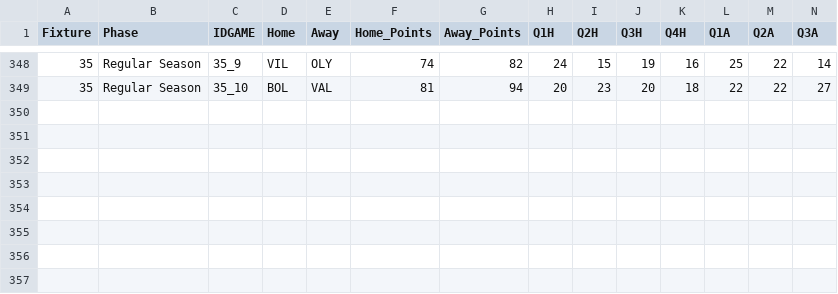
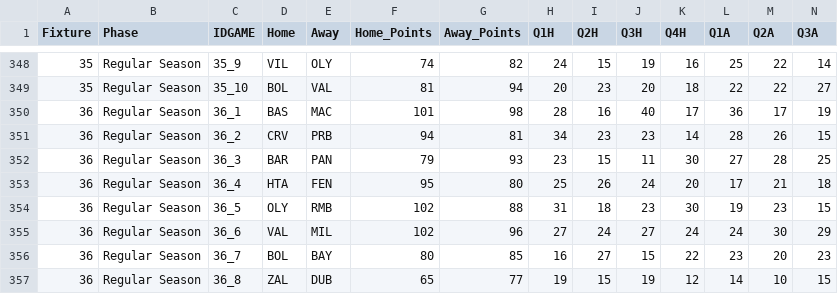
Before and after one commit to sotiristiga/euroleague, a CSV file: euroleague_2025_2026_results.csv, drawn as a sheet; only a part is shown, gaps mark what is left out; rows hold the shown columns only; the diff names each change by its address in the sheet, - before the commit and + after, or states it on an @@ line.

```diff
--- a/euroleague_2025_2026_results.csv
+++ b/euroleague_2025_2026_results.csv
+row 350: 36 | Regular Season | 36_1 | BAS | MAC | 101 | 98 | 28 | 16 | 40 | 17 | 36 | 17 | 19
+row 351: 36 | Regular Season | 36_2 | CRV | PRB | 94 | 81 | 34 | 23 | 23 | 14 | 28 | 26 | 15
+row 352: 36 | Regular Season | 36_3 | BAR | PAN | 79 | 93 | 23 | 15 | 11 | 30 | 27 | 28 | 25
+row 353: 36 | Regular Season | 36_4 | HTA | FEN | 95 | 80 | 25 | 26 | 24 | 20 | 17 | 21 | 18
+row 354: 36 | Regular Season | 36_5 | OLY | RMB | 102 | 88 | 31 | 18 | 23 | 30 | 19 | 23 | 15
+row 355: 36 | Regular Season | 36_6 | VAL | MIL | 102 | 96 | 27 | 24 | 27 | 24 | 24 | 30 | 29
+row 356: 36 | Regular Season | 36_7 | BOL | BAY | 80 | 85 | 16 | 27 | 15 | 22 | 23 | 20 | 23
+row 357: 36 | Regular Season | 36_8 | ZAL | DUB | 65 | 77 | 19 | 15 | 19 | 12 | 14 | 10 | 15
```
Also changed, not shown: 2025_2026_players.csv, 1 other file.
